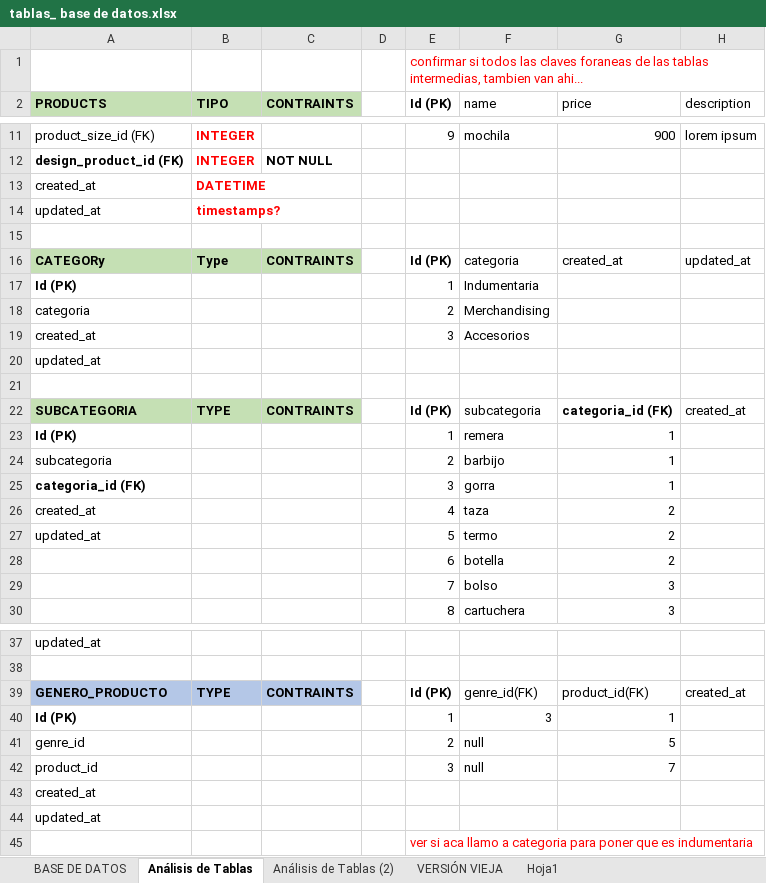
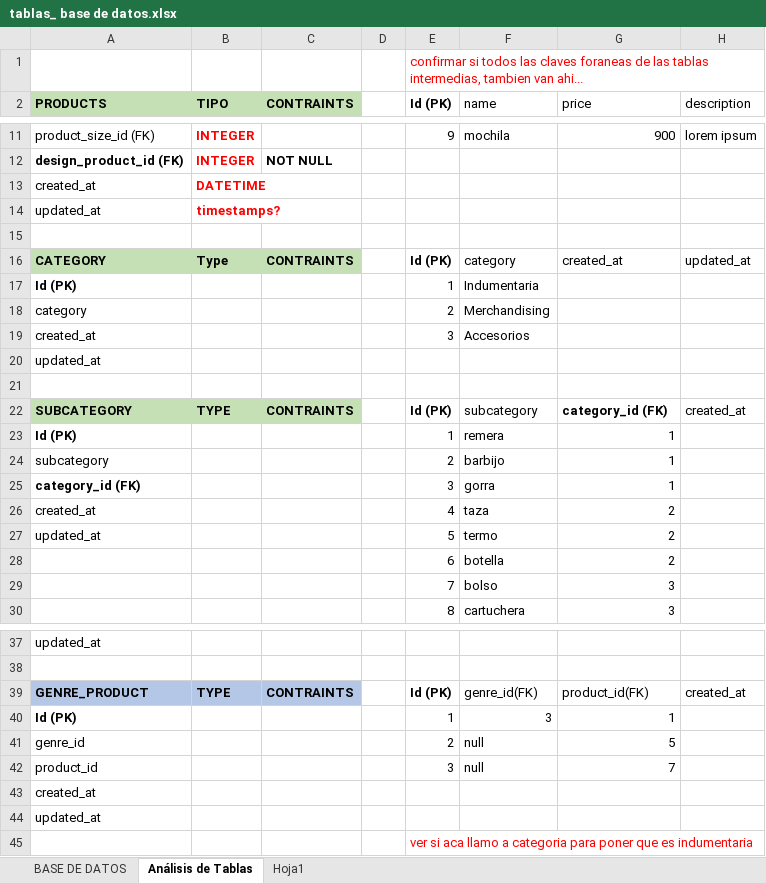
Before and after one commit to xiomaraOcampo/VisteteDePoder, an Excel workbook: tablas_ base de datos.xlsx, sheet Análisis de Tablas, drawn as a sheet; only a part is shown, gaps mark what is left out; values as stored, in another font and other column widths than the file's, no borders; charts and pictures not drawn; the diff covers the shown part only; the diff names each change by its address in the sheet, - before the commit and + after, or states it on an @@ line.

Commit message:
subo tablas en ingles

```diff
--- a/tablas_ base de datos.xlsx (sheet Análisis de Tablas)
+++ b/tablas_ base de datos.xlsx (sheet Análisis de Tablas)
-sheet tab: Análisis de Tablas (2)
-sheet tab: VERSIÓN VIEJA
-A16 (PRODUCTS): CATEGORy
+A16 (PRODUCTS): CATEGORY
-F16 (name): categoria
+F16 (name): category
-A18 (PRODUCTS): categoria
+A18 (PRODUCTS): category
-A22 (PRODUCTS): SUBCATEGORIA
+A22 (PRODUCTS): SUBCATEGORY
-F22 (name): subcategoria
+F22 (name): subcategory
-G22 (price): categoria_id (FK)
+G22 (price): category_id (FK)
-A24 (PRODUCTS): subcategoria
+A24 (PRODUCTS): subcategory
-A25 (PRODUCTS): categoria_id (FK)
+A25 (PRODUCTS): category_id (FK)
-A39 (PRODUCTS): GENERO_PRODUCTO
+A39 (PRODUCTS): GENRE_PRODUCT
```
Also changed, not shown: 3 added rows, 2 removed rows, 12 edited cells and cell formats elsewhere in this sheet, sheet BASE DE DATOS, charts or pictures, 2 other files.
